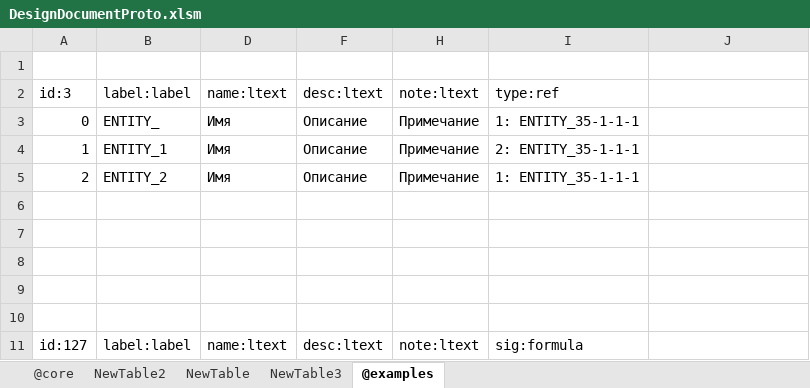
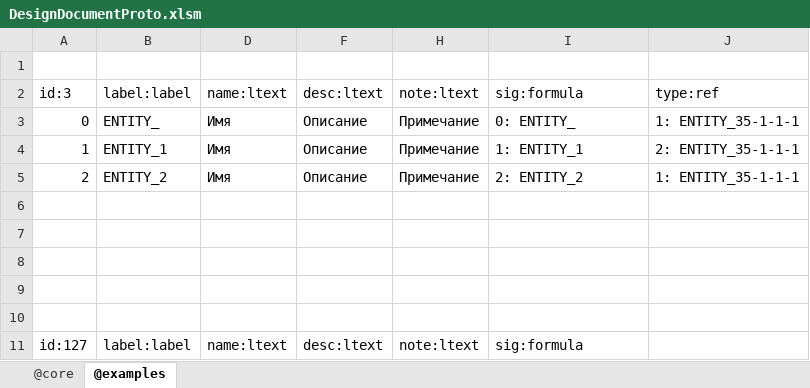
Before and after one commit to jacoby3210/cas-data-designer, an Excel workbook: dist/DesignDocumentProto.xlsm, sheet @examples, drawn as a sheet; only a part is shown; values as stored, in another font and other column widths than the file's, no borders; table styles not drawn; the diff names each change by its address in the sheet, - before the commit and + after, or states it on an @@ line.

```diff
--- a/dist/DesignDocumentProto.xlsm (sheet @examples)
+++ b/dist/DesignDocumentProto.xlsm (sheet @examples)
-sheet tab: NewTable2
-sheet tab: NewTable
-sheet tab: NewTable3
-I2: type:ref
+I2: sig:formula
-J2: (empty)
+J2: type:ref
-I3: 1: ENTITY_35-1-1-1
+I3: 0: ENTITY_
-J3: (empty)
+J3: 1: ENTITY_35-1-1-1
-I4: 2: ENTITY_35-1-1-1
+I4: 1: ENTITY_1
-J4: (empty)
+J4: 2: ENTITY_35-1-1-1
-I5: 1: ENTITY_35-1-1-1
+I5: 2: ENTITY_2
-J5: (empty)
+J5: 1: ENTITY_35-1-1-1
```
Also changed, not shown: 1 other file.
